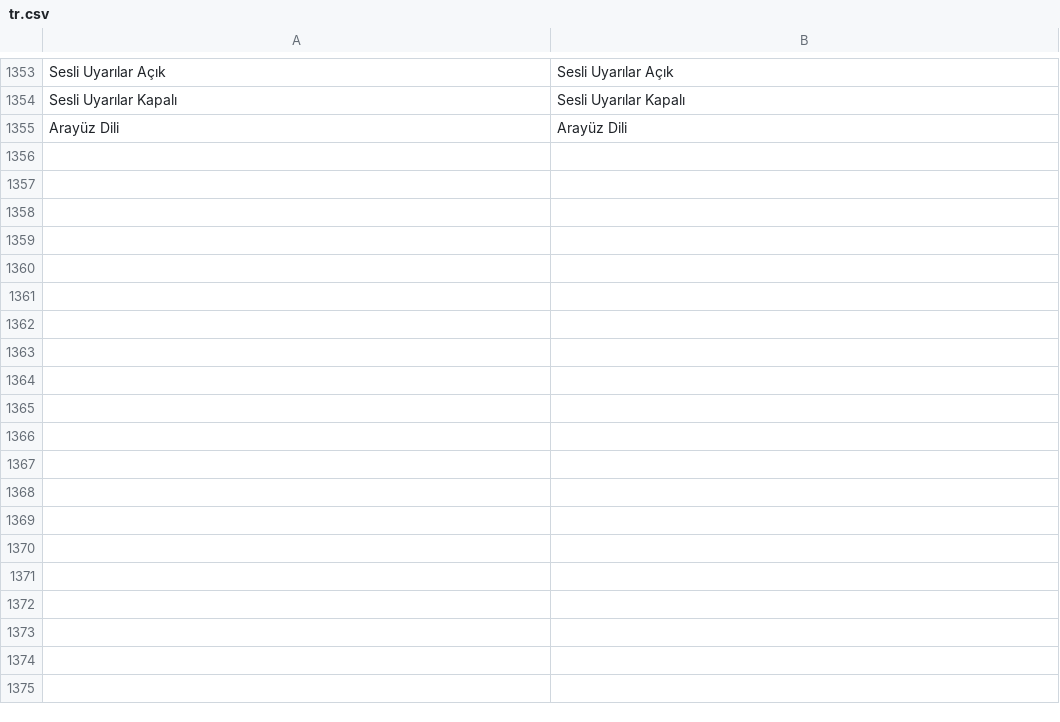
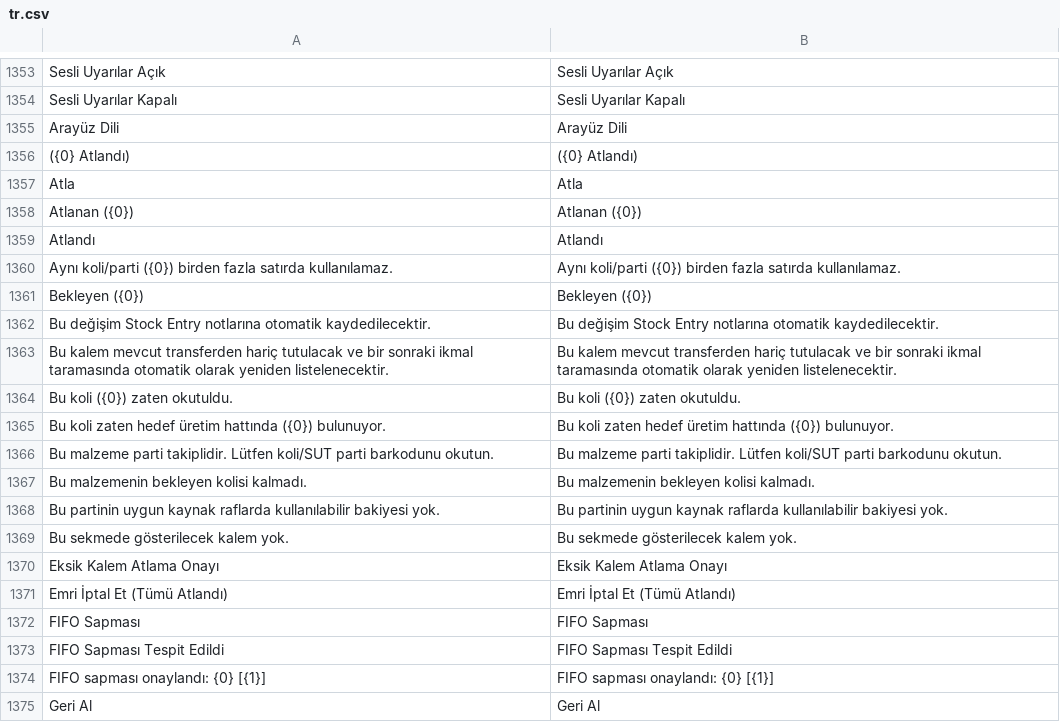
Before and after one commit to KTA-Endustri-Sistemleri/erpnextkta, a CSV file: erpnextkta/translations/tr.csv, drawn as a sheet; only a part is shown, gaps mark what is left out; the diff covers the shown part only; the diff names each change by its address in the sheet, - before the commit and + after, or states it on an @@ line.

```diff
--- a/erpnextkta/translations/tr.csv
+++ b/erpnextkta/translations/tr.csv
+row 1356: ({0} Atlandı) | ({0} Atlandı)
+row 1357: Atla | Atla
+row 1358: Atlanan ({0}) | Atlanan ({0})
+row 1359: Atlandı | Atlandı
+row 1360: Aynı koli/parti ({0}) birden fazla satırda kullanılamaz. | Aynı koli/parti ({0}) birden fazla satırda kullanılamaz.
+row 1361: Bekleyen ({0}) | Bekleyen ({0})
+row 1362: Bu değişim Stock Entry notlarına otomatik kaydedilecektir. | Bu değişim Stock Entry notlarına otomatik kaydedilecektir.
+row 1363: Bu kalem mevcut transferden hariç tutulacak ve bir sonraki ikmal taramasında otomatik olarak yeniden listelenecektir. | Bu kalem mevcut transferden hariç tutulacak ve bir sonraki ikmal taramasında otomatik olarak yeniden listelenecektir.
+row 1364: Bu koli ({0}) zaten okutuldu. | Bu koli ({0}) zaten okutuldu.
+row 1365: Bu koli zaten hedef üretim hattında ({0}) bulunuyor. | Bu koli zaten hedef üretim hattında ({0}) bulunuyor.
+row 1366: Bu malzeme parti takiplidir. Lütfen koli/SUT parti barkodunu okutun. | Bu malzeme parti takiplidir. Lütfen koli/SUT parti barkodunu okutun.
+row 1367: Bu malzemenin bekleyen kolisi kalmadı. | Bu malzemenin bekleyen kolisi kalmadı.
+row 1368: Bu partinin uygun kaynak raflarda kullanılabilir bakiyesi yok. | Bu partinin uygun kaynak raflarda kullanılabilir bakiyesi yok.
+row 1369: Bu sekmede gösterilecek kalem yok. | Bu sekmede gösterilecek kalem yok.
+row 1370: Eksik Kalem Atlama Onayı | Eksik Kalem Atlama Onayı
+row 1371: Emri İptal Et (Tümü Atlandı) | Emri İptal Et (Tümü Atlandı)
+row 1372: FIFO Sapması | FIFO Sapması
+row 1373: FIFO Sapması Tespit Edildi | FIFO Sapması Tespit Edildi
+row 1374: FIFO sapması onaylandı: {0} [{1}] | FIFO sapması onaylandı: {0} [{1}]
+row 1375: Geri Al | Geri Al
```
Also changed, not shown: 38 added rows elsewhere in this file, erpnextkta/translations/de.csv, erpnextkta/translations/en.csv, 23 other files.
